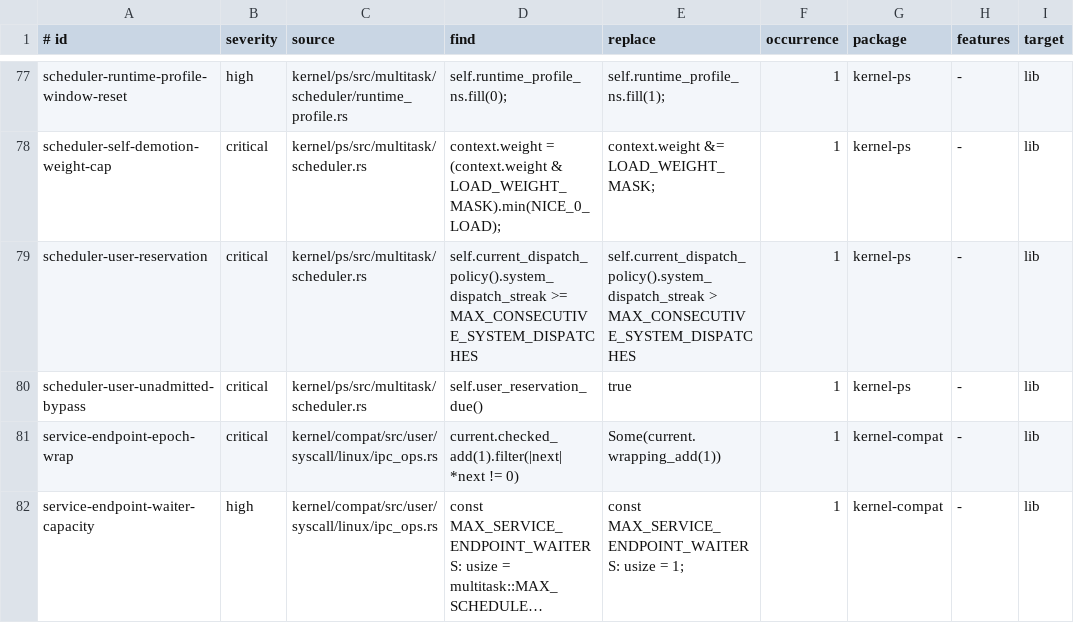
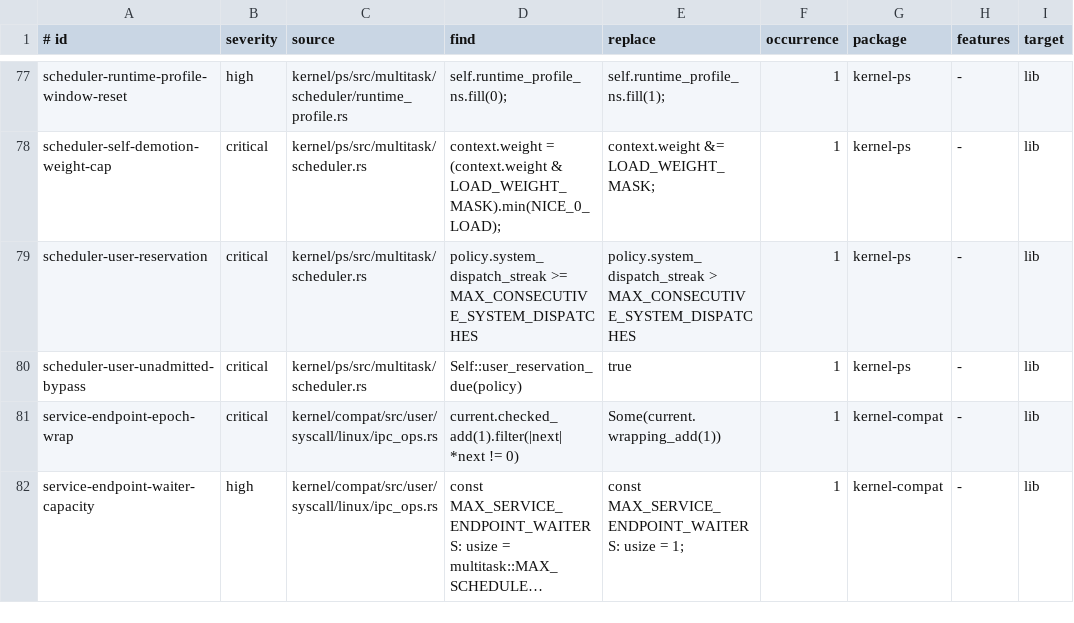
Before and after one commit to ierwarf/rustos, a TSV file: formal/implementation-mutations.tsv, drawn as a sheet; only a part is shown, gaps mark what is left out; long unchanged cells end in …; the diff names each change by its address in the sheet, - before the commit and + after, or states it on an @@ line.

```diff
--- a/formal/implementation-mutations.tsv
+++ b/formal/implementation-mutations.tsv
-D79 (find): self.current_dispatch_policy().system_dispatch_streak >= MAX_CONSECUTIVE_SYSTEM_DISPATCHES
+D79 (find): policy.system_dispatch_streak >= MAX_CONSECUTIVE_SYSTEM_DISPATCHES
-E79 (replace): self.current_dispatch_policy().system_dispatch_streak > MAX_CONSECUTIVE_SYSTEM_DISPATCHES
+E79 (replace): policy.system_dispatch_streak > MAX_CONSECUTIVE_SYSTEM_DISPATCHES
-D80 (find): self.user_reservation_due()
+D80 (find): Self::user_reservation_due(policy)
```
Also changed, not shown: formal/rust-large-files.tsv, 3 other files.
